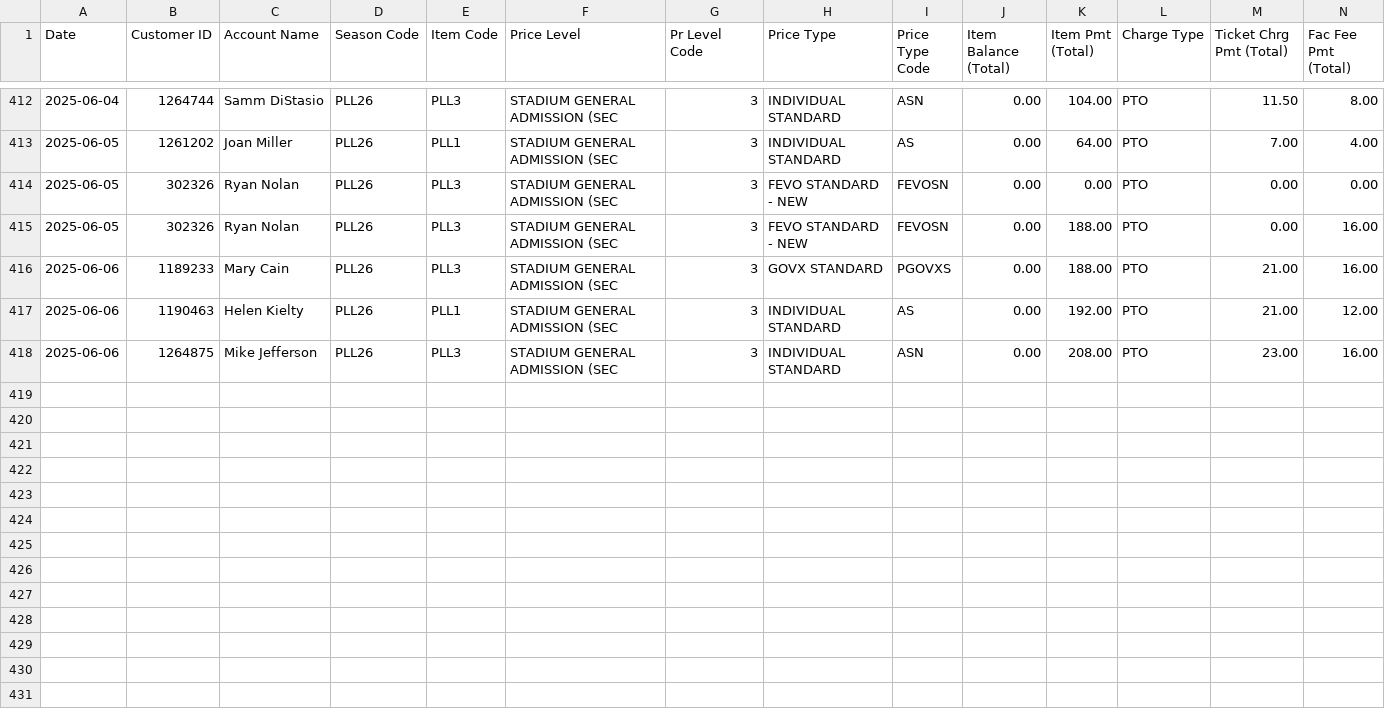
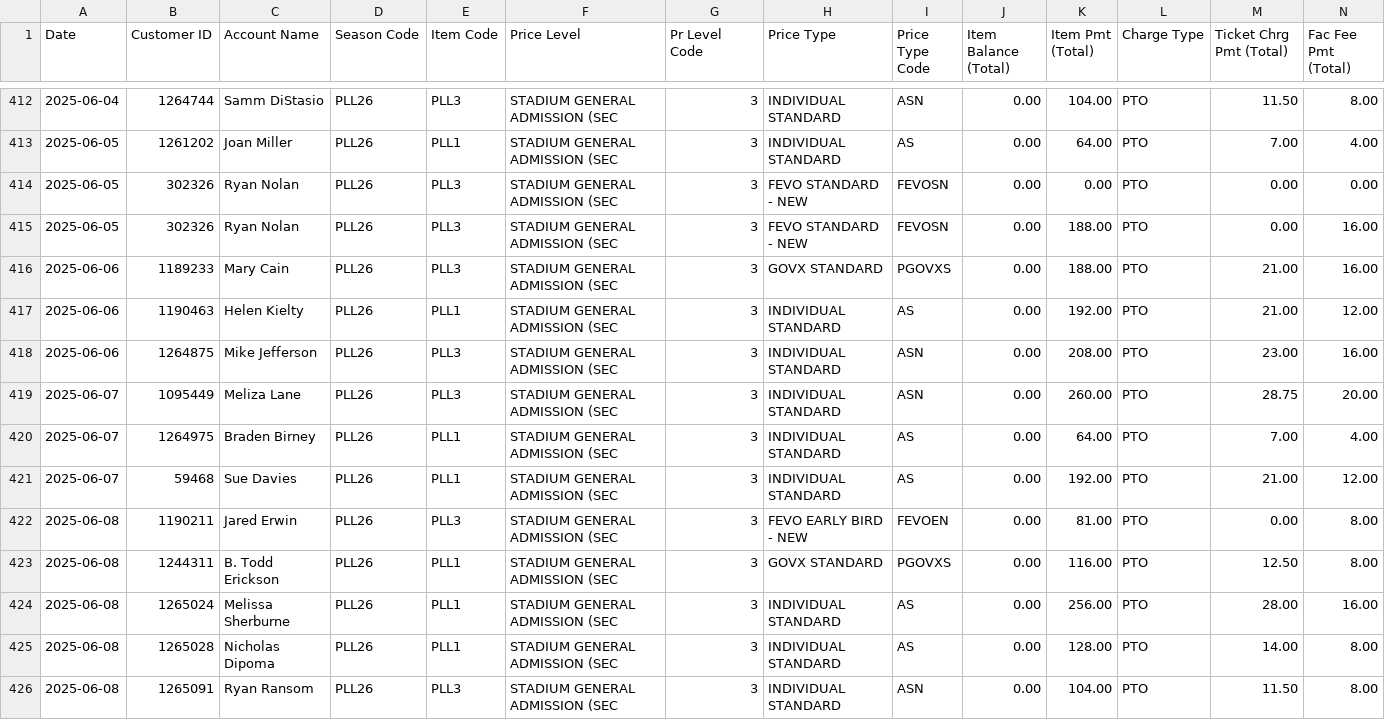
Before and after one commit to spuchta/PLL_BI_TIX, a CSV file: sales-reports/Denver/PLL Original Item Sales - SINGLE TICKET SALES.csv, drawn as a sheet; only a part is shown, gaps mark what is left out; rows hold the shown columns only; the diff names each change by its address in the sheet, - before the commit and + after, or states it on an @@ line.

```diff
--- a/sales-reports/Denver/PLL Original Item Sales - SINGLE TICKET SALES.csv
+++ b/sales-reports/Denver/PLL Original Item Sales - SINGLE TICKET SALES.csv
+row 419: 2025-06-07 | 1095449 | Meliza Lane | PLL26 | PLL3 | STADIUM GENERAL ADMISSION (SEC | 3 | INDIVIDUAL STANDARD | ASN | 0.00 | 260.00 | PTO | 28.75 | 20.00
+row 420: 2025-06-07 | 1264975 | Braden Birney | PLL26 | PLL1 | STADIUM GENERAL ADMISSION (SEC | 3 | INDIVIDUAL STANDARD | AS | 0.00 | 64.00 | PTO | 7.00 | 4.00
+row 421: 2025-06-07 | 59468 | Sue Davies | PLL26 | PLL1 | STADIUM GENERAL ADMISSION (SEC | 3 | INDIVIDUAL STANDARD | AS | 0.00 | 192.00 | PTO | 21.00 | 12.00
+row 422: 2025-06-08 | 1190211 | Jared Erwin | PLL26 | PLL3 | STADIUM GENERAL ADMISSION (SEC | 3 | FEVO EARLY BIRD - NEW | FEVOEN | 0.00 | 81.00 | PTO | 0.00 | 8.00
+row 423: 2025-06-08 | 1244311 | B. Todd Erickson | PLL26 | PLL1 | STADIUM GENERAL ADMISSION (SEC | 3 | GOVX STANDARD | PGOVXS | 0.00 | 116.00 | PTO | 12.50 | 8.00
+row 424: 2025-06-08 | 1265024 | Melissa Sherburne | PLL26 | PLL1 | STADIUM GENERAL ADMISSION (SEC | 3 | INDIVIDUAL STANDARD | AS | 0.00 | 256.00 | PTO | 28.00 | 16.00
+row 425: 2025-06-08 | 1265028 | Nicholas Dipoma | PLL26 | PLL1 | STADIUM GENERAL ADMISSION (SEC | 3 | INDIVIDUAL STANDARD | AS | 0.00 | 128.00 | PTO | 14.00 | 8.00
+row 426: 2025-06-08 | 1265091 | Ryan Ransom | PLL26 | PLL3 | STADIUM GENERAL ADMISSION (SEC | 3 | INDIVIDUAL STANDARD | ASN | 0.00 | 104.00 | PTO | 11.50 | 8.00
```
Also changed, not shown: sales-reports/Chicago/MW EX25 PLL Sales.csv, sales-reports/Denver/PLL Original Item Sales - HOMECOMING PASS Availability.csv, 4 other files.
